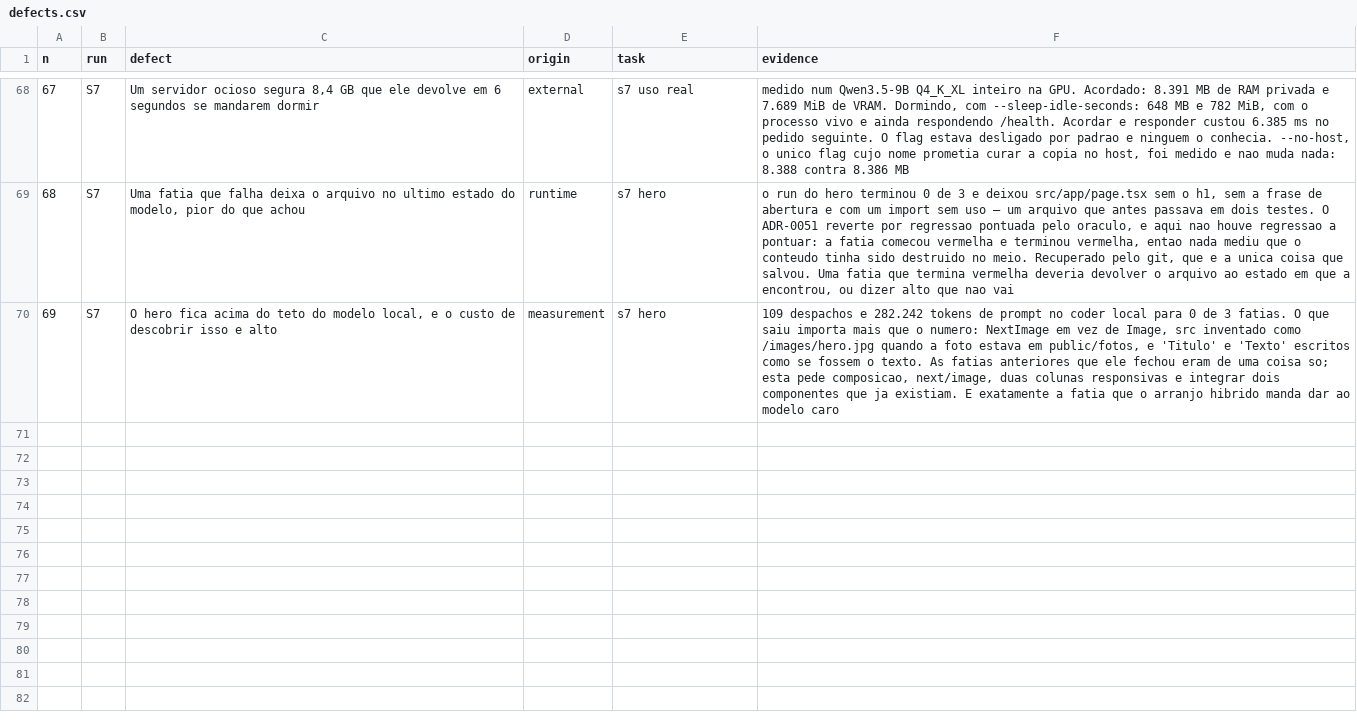
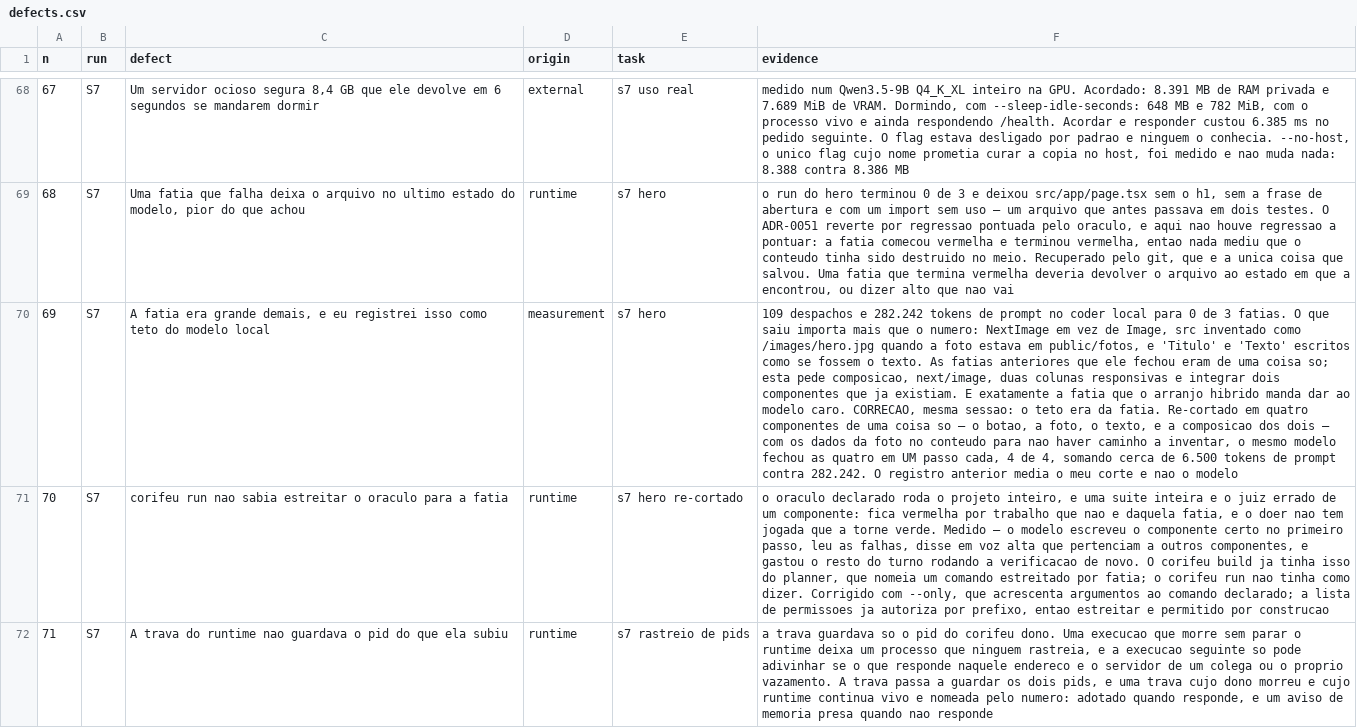
Before and after one commit to baphomello/corifeu, a CSV file: docs/measurement/defects.csv, drawn as a sheet; only a part is shown, gaps mark what is left out; the diff names each change by its address in the sheet, - before the commit and + after, or states it on an @@ line.

Commit message:
feat: a trava guarda o pid do runtime, e o run sabe estreitar o oráculo (#38)
A trava guardava só o pid do corifeu dono. Uma execução que morre sem
parar o runtime deixa um processo que ninguém rastreia, e a execução
seguinte só pode adivinhar se o que responde naquele endereço é o
servidor de um colega ou o próprio vazamento. Agora ela guarda os dois,
e um runtime que sobreviveu ao dono é nomeado pelo número: adotado
quando responde, e um aviso de memória presa quando não responde.

`--only` estreita o oráculo declarado para a fatia. Uma suíte que julga
o projeto inteiro é o juiz errado de um componente: fica vermelha por
trabalho que não é daquela fatia, e o doer não tem jogada que a torne
verde. Medido — o modelo escreveu o componente certo no primeiro passo,
leu as falhas, disse em voz alta que pertenciam a outros componentes, e
gastou o resto do turno rodando a verificação de novo. O `corifeu build`
já tinha isso do planner; o `corifeu run` não tinha como dizer.

Com as duas coisas, mais fatias de uma coisa só, o mesmo modelo local
que tinha gasto 109 despachos e 282.242 tokens para entregar 0 de 3
fechou 4 de 4 em um passo cada, somando cerca de 6.500 tokens. O
defeito 69 media o meu corte e não o modelo, e foi corrigido no
registro.

Refs defeitos 69, 70, 71

Signed-off-by: Baphomello <baphomello@gmail.com>

```diff
--- a/docs/measurement/defects.csv
+++ b/docs/measurement/defects.csv
-C70 (defect): O hero fica acima do teto do modelo local, e o custo de descobrir isso e alto
+C70 (defect): A fatia era grande demais, e eu registrei isso como teto do modelo local
-F70 (evidence): …ao modelo caro
+F70 (evidence): …ao modelo caro. CORRECAO, mesma sessao: o teto era da fatia. Re-cortado em quatro componentes de uma coisa so — o botao, a foto, o texto, e a composicao dos dois — com os dados da foto no conteudo para nao haver caminho a inventar, o mesmo modelo fechou as quatro em UM passo cada, 4 de 4, somando cerca de 6.500 tokens de prompt contra 282.242. O registro anterior media o meu corte e nao o modelo
+row 71: 70 | S7 | corifeu run nao sabia estreitar o oraculo para a fatia | runtime | s7 hero re-cortado | o oraculo declarado roda o projeto inteiro, e uma suite inteira e o juiz errado de um componente: fica vermelha por trabalho que nao e daquela fatia, e o doer nao tem jogada que a torne verde. Medido — o modelo escreveu o componente certo no primeiro passo, leu as falhas, disse em voz alta que pertenciam a outros componentes, e gastou o resto do turno rodando a verificacao de novo. O corifeu build ja tinha isso do planner, que nomeia um comando estreitado por fatia; o corifeu run nao tinha como dizer. Corrigido com --only, que acrescenta argumentos ao comando declarado; a lista de permissoes ja autoriza por prefixo, entao estreitar e permitido por construcao
+row 72: 71 | S7 | A trava do runtime nao guardava o pid do que ela subiu | runtime | s7 rastreio de pids | a trava guardava so o pid do corifeu dono. Uma execucao que morre sem parar o runtime deixa um processo que ninguem rastreia, e a execucao seguinte so pode adivinhar se o que responde naquele endereco e o servidor de um colega ou o proprio vazamento. A trava passa a guardar os dois pids, e uma trava cujo dono morreu e cujo runtime continua vivo e nomeada pelo numero: adotado quando responde, e um aviso de memoria presa quando nao responde
```
Also changed, not shown: 3 other files.
